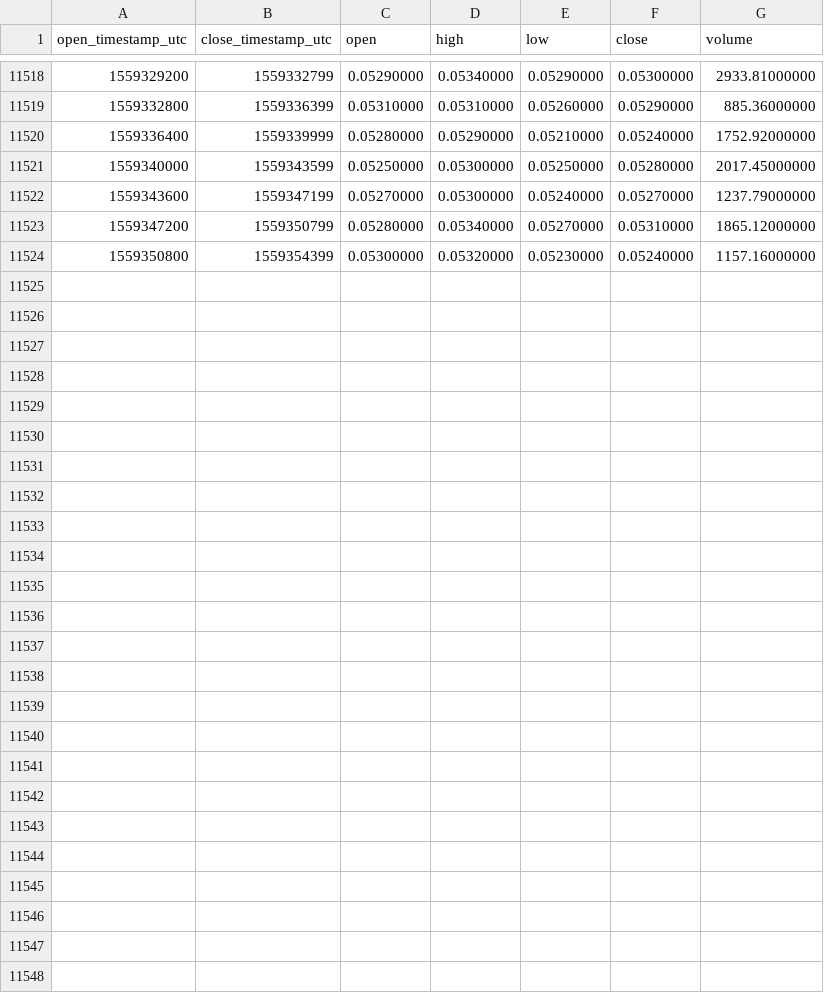
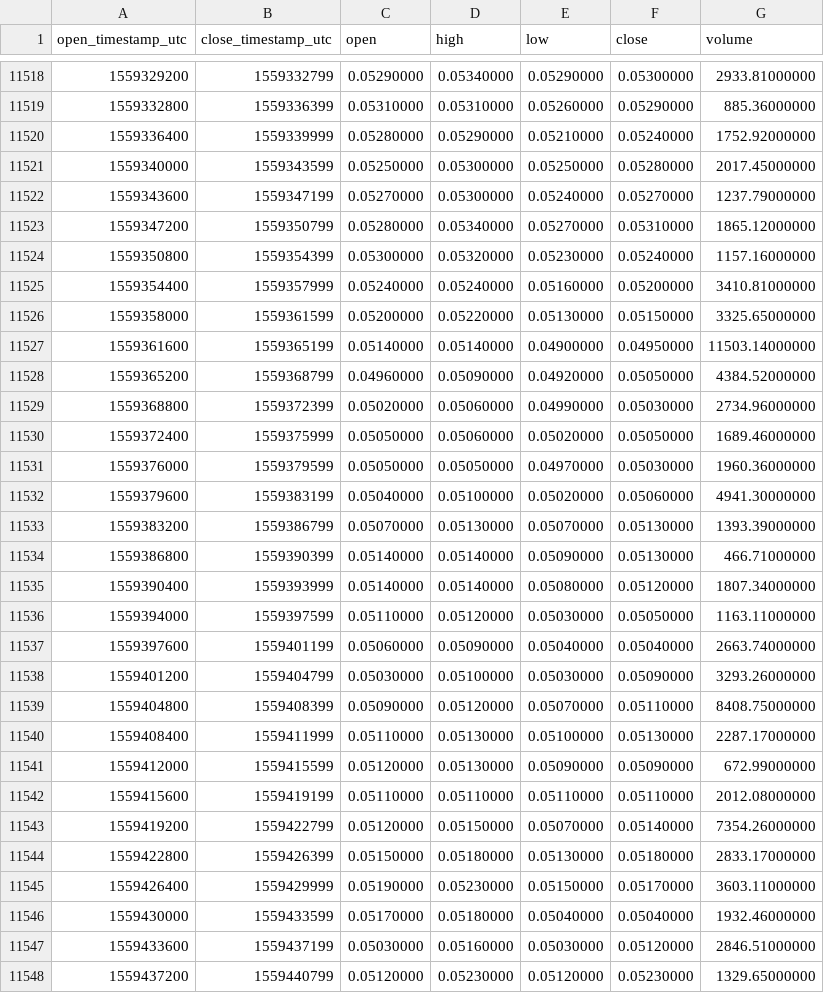
Before and after one commit to cryptobigbro/binance-NANOBNB, a CSV file: binance-NANOBNB-1h.csv, drawn as a sheet; only a part is shown, gaps mark what is left out.

Commit message:
Update OHLCV data.

```diff
--- a/binance-NANOBNB-1h.csv
+++ b/binance-NANOBNB-1h.csv
@@ -11524 +11524,25 @@ open_timestamp_utc,close_timestamp_utc,open,high,low,close,volume
 1559350800,1559354399,0.05300000,0.05320000,0.05230000,0.05240000,1157.16000000
+1559354400,1559357999,0.05240000,0.05240000,0.05160000,0.05200000,3410.81000000
+1559358000,1559361599,0.05200000,0.05220000,0.05130000,0.05150000,3325.65000000
+1559361600,1559365199,0.05140000,0.05140000,0.04900000,0.04950000,11503.14000000
+1559365200,1559368799,0.04960000,0.05090000,0.04920000,0.05050000,4384.52000000
+1559368800,1559372399,0.05020000,0.05060000,0.04990000,0.05030000,2734.96000000
+1559372400,1559375999,0.05050000,0.05060000,0.05020000,0.05050000,1689.46000000
+1559376000,1559379599,0.05050000,0.05050000,0.04970000,0.05030000,1960.36000000
+1559379600,1559383199,0.05040000,0.05100000,0.05020000,0.05060000,4941.30000000
+1559383200,1559386799,0.05070000,0.05130000,0.05070000,0.05130000,1393.39000000
+1559386800,1559390399,0.05140000,0.05140000,0.05090000,0.05130000,466.71000000
+1559390400,1559393999,0.05140000,0.05140000,0.05080000,0.05120000,1807.34000000
+1559394000,1559397599,0.05110000,0.05120000,0.05030000,0.05050000,1163.11000000
+1559397600,1559401199,0.05060000,0.05090000,0.05040000,0.05040000,2663.74000000
+1559401200,1559404799,0.05030000,0.05100000,0.05030000,0.05090000,3293.26000000
+1559404800,1559408399,0.05090000,0.05120000,0.05070000,0.05110000,8408.75000000
+1559408400,1559411999,0.05110000,0.05130000,0.05100000,0.05130000,2287.17000000
+1559412000,1559415599,0.05120000,0.05130000,0.05090000,0.05090000,672.99000000
+1559415600,1559419199,0.05110000,0.05110000,0.05110000,0.05110000,2012.08000000
+1559419200,1559422799,0.05120000,0.05150000,0.05070000,0.05140000,7354.26000000
+1559422800,1559426399,0.05150000,0.05180000,0.05130000,0.05180000,2833.17000000
+1559426400,1559429999,0.05190000,0.05230000,0.05150000,0.05170000,3603.11000000
+1559430000,1559433599,0.05170000,0.05180000,0.05040000,0.05040000,1932.46000000
+1559433600,1559437199,0.05030000,0.05160000,0.05030000,0.05120000,2846.51000000
+1559437200,1559440799,0.05120000,0.05230000,0.05120000,0.05230000,1329.65000000
```
Also changed, not shown: binance-NANOBNB-1d.csv.
